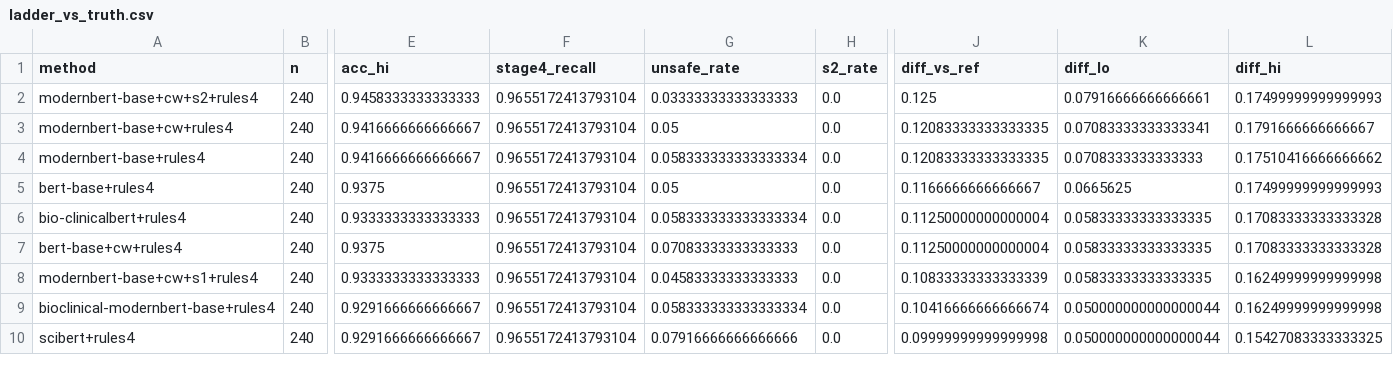
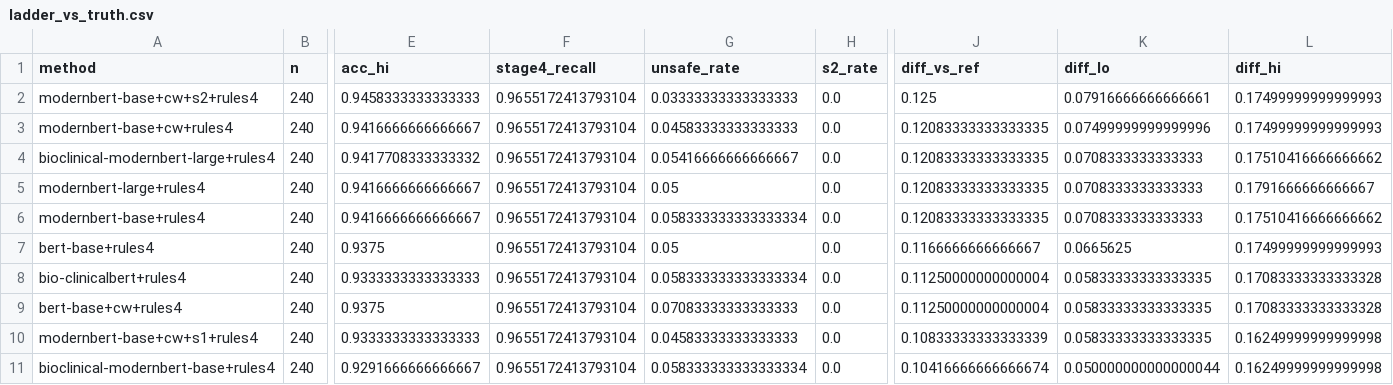
Before and after one commit to Health-Transformation-Lab/health-transformation-lab-nlp, a CSV file: data/datasets/ladder/ladder_vs_truth.csv, drawn as a sheet; only a part is shown, gaps mark what is left out; the shorter side is filled out with more unchanged rows; rows hold the shown columns only; the diff covers the shown part only; the diff names each change by its address in the sheet, - before the commit and + after, or states it on an @@ line.

```diff
--- a/data/datasets/ladder/ladder_vs_truth.csv
+++ b/data/datasets/ladder/ladder_vs_truth.csv
-G3 (unsafe_rate): 0.05
+G3 (unsafe_rate): 0.04583333333333333
-K3 (diff_lo): 0.07083333333333341
+K3 (diff_lo): 0.07499999999999996
-L3 (diff_hi): 0.1791666666666667
+L3 (diff_hi): 0.17499999999999993
+row 4: bioclinical-modernbert-large+rules4 | 240 | 0.9417708333333332 | 0.9655172413793104 | 0.05416666666666667 | 0.0 | 0.12083333333333335 | 0.0708333333333333 | 0.17510416666666662
+row 5: modernbert-large+rules4 | 240 | 0.9416666666666667 | 0.9655172413793104 | 0.05 | 0.0 | 0.12083333333333335 | 0.0708333333333333 | 0.1791666666666667
```
Also changed, not shown: 9 added rows, 1 removed row and 4 moved rows elsewhere in this file, data/datasets/ladder/medgemma_vs_bert.csv, data/datasets/ladder/medgemma_vs_bert_by_difficulty.csv, 7 other files.
